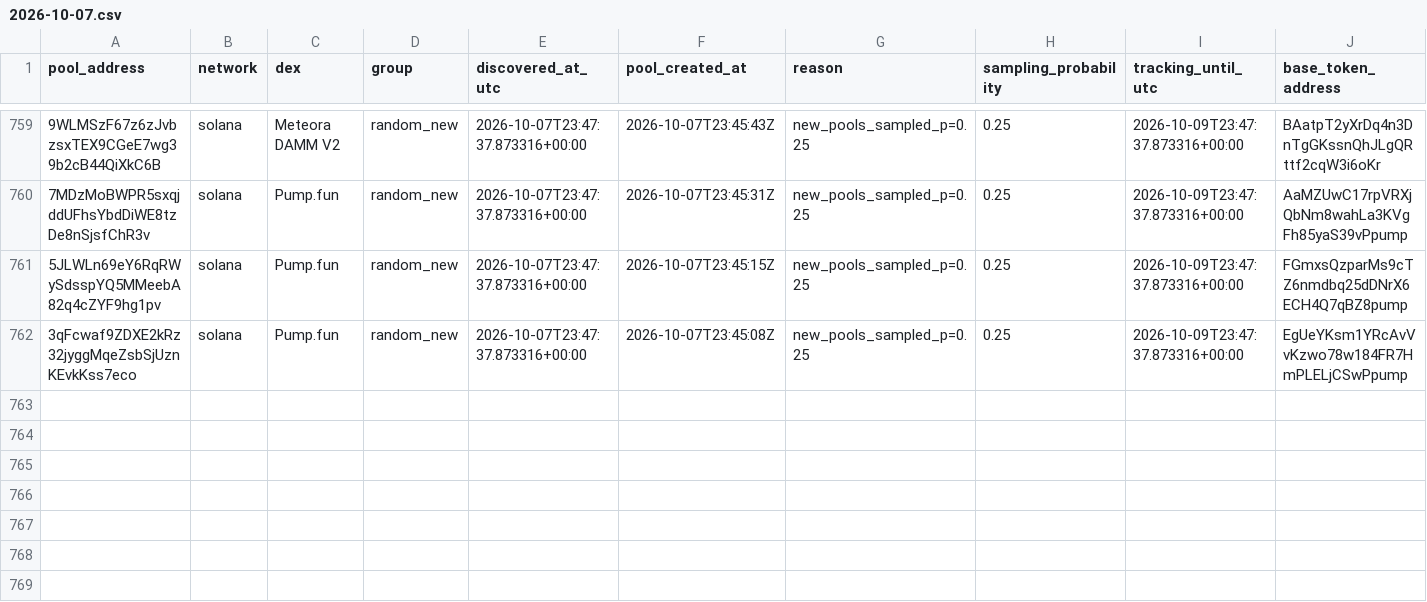
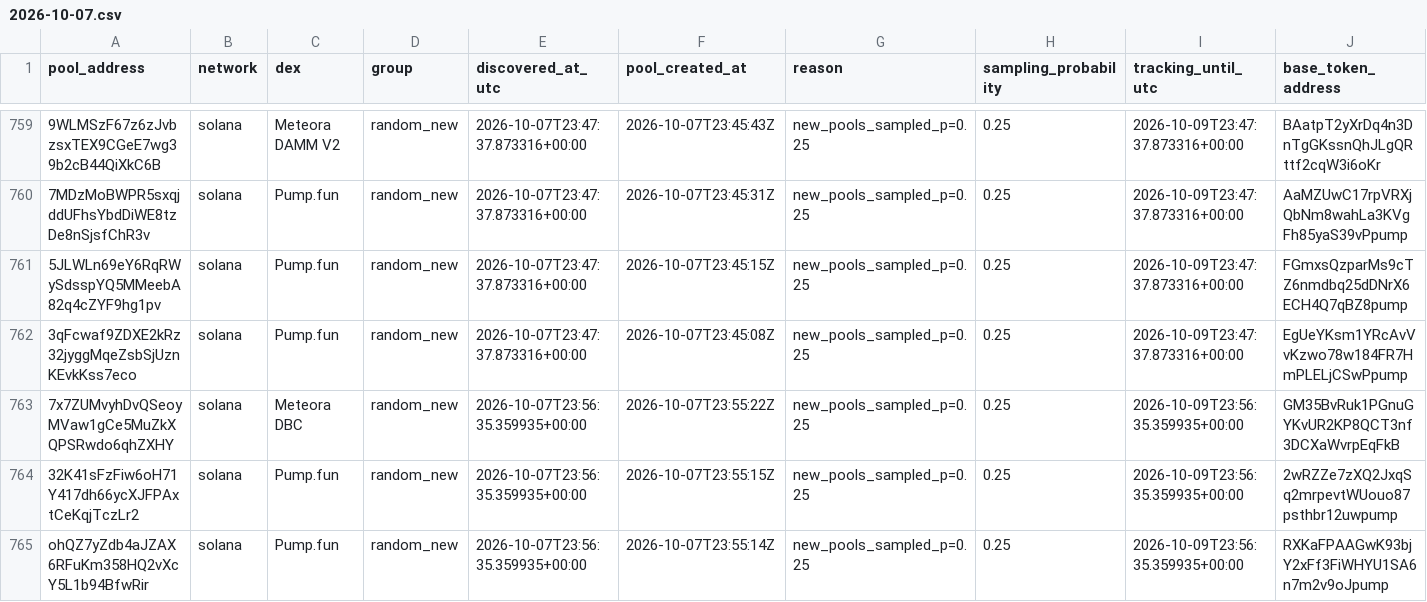
Before and after one commit to TheoooBa/Solana-Memecoin-Analysis, a CSV file: raw/pool_registry/2026-10-07.csv, drawn as a sheet; only a part is shown, gaps mark what is left out; rows hold the shown columns only; the diff names each change by its address in the sheet, - before the commit and + after, or states it on an @@ line.

```diff
--- a/raw/pool_registry/2026-10-07.csv
+++ b/raw/pool_registry/2026-10-07.csv
+row 763: 7x7ZUMvyhDvQSeoyMVaw1gCe5MuZkXQPSRwdo6qhZXHY | solana | Meteora DBC | random_new | 2026-10-07T23:56:35.359935+00:00 | 2026-10-07T23:55:22Z | new_pools_sampled_p=0.25 | 0.25 | 2026-10-09T23:56:35.359935+00:00 | GM35BvRuk1PGnuGYKvUR2KP8QCT3nf3DCXaWvrpEqFkB
+row 764: 32K41sFzFiw6oH71Y417dh66ycXJFPAxtCeKqjTczLr2 | solana | Pump.fun | random_new | 2026-10-07T23:56:35.359935+00:00 | 2026-10-07T23:55:15Z | new_pools_sampled_p=0.25 | 0.25 | 2026-10-09T23:56:35.359935+00:00 | 2wRZZe7zXQ2JxqSq2mrpevtWUouo87psthbr12uwpump
+row 765: ohQZ7yZdb4aJZAX6RFuKm358HQ2vXcY5L1b94BfwRir | solana | Pump.fun | random_new | 2026-10-07T23:56:35.359935+00:00 | 2026-10-07T23:55:14Z | new_pools_sampled_p=0.25 | 0.25 | 2026-10-09T23:56:35.359935+00:00 | RXKaFPAAGwK93bjY2xFf3FiWHYU1SA6n7m2v9oJpump
```
Also changed, not shown: logs/runs/2026-10-07.csv, raw/new_pool_ranks/2026-10-07.csv, 4 other files.
